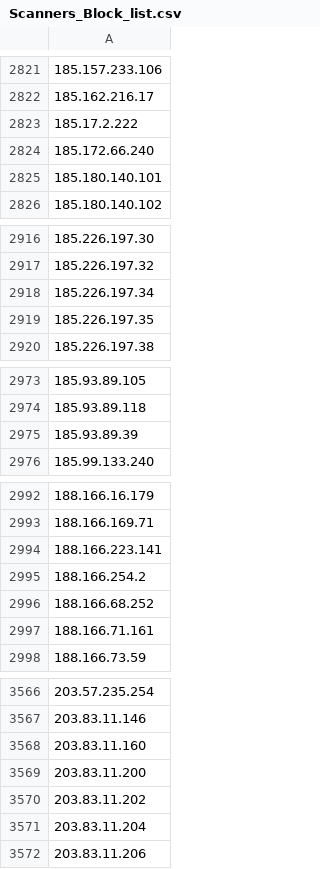
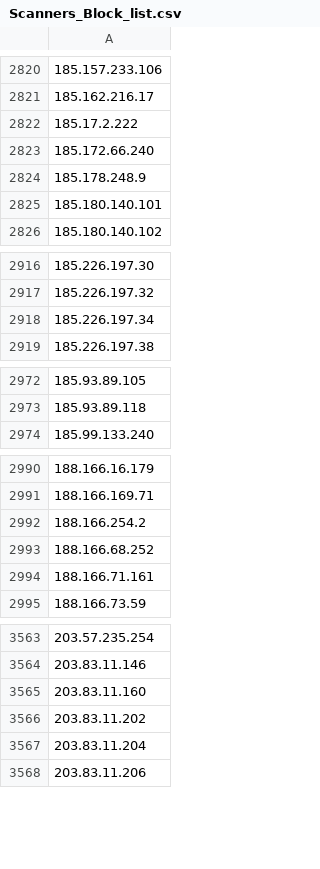
Before and after one commit to UICSplunk/BlockLists, a CSV file: Scanners_Block_list.csv, drawn as a sheet; only a part is shown, gaps mark what is left out; removed rows and columns are numbered as before the commit, all else as after; the diff covers the shown part only; the diff names each change by its address in the sheet, - before the commit and + after, or states it on an @@ line.

```diff
--- a/Scanners_Block_list.csv
+++ b/Scanners_Block_list.csv
+row 2824: 185.178.248.9
-row 2919: 185.226.197.35
-row 2975: 185.93.89.39
-row 2994: 188.166.223.141
-row 3569: 203.83.11.200
```
Also changed, not shown: 9 added rows and 12 removed rows elsewhere in this file.
